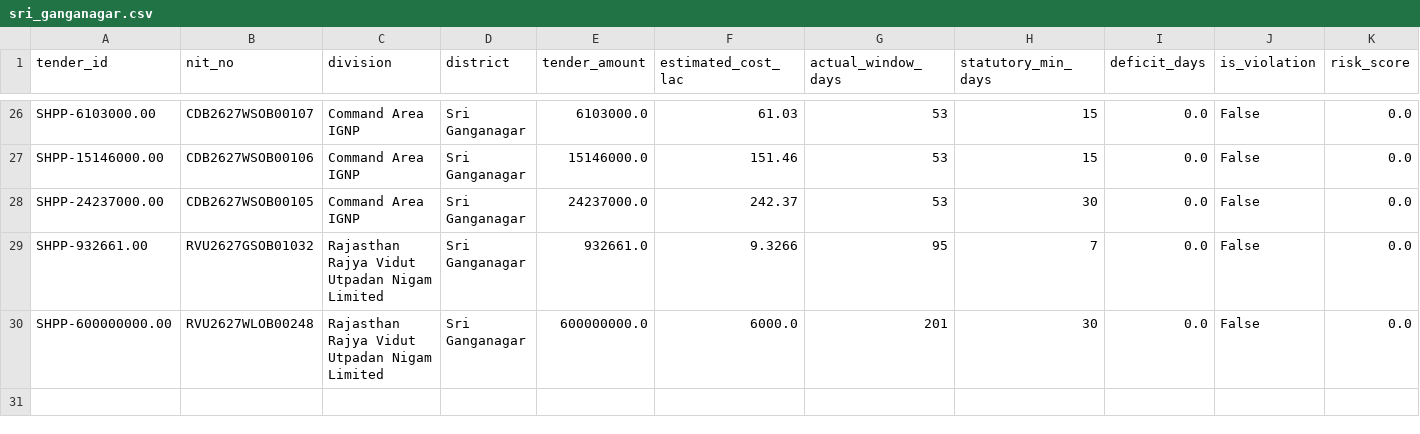
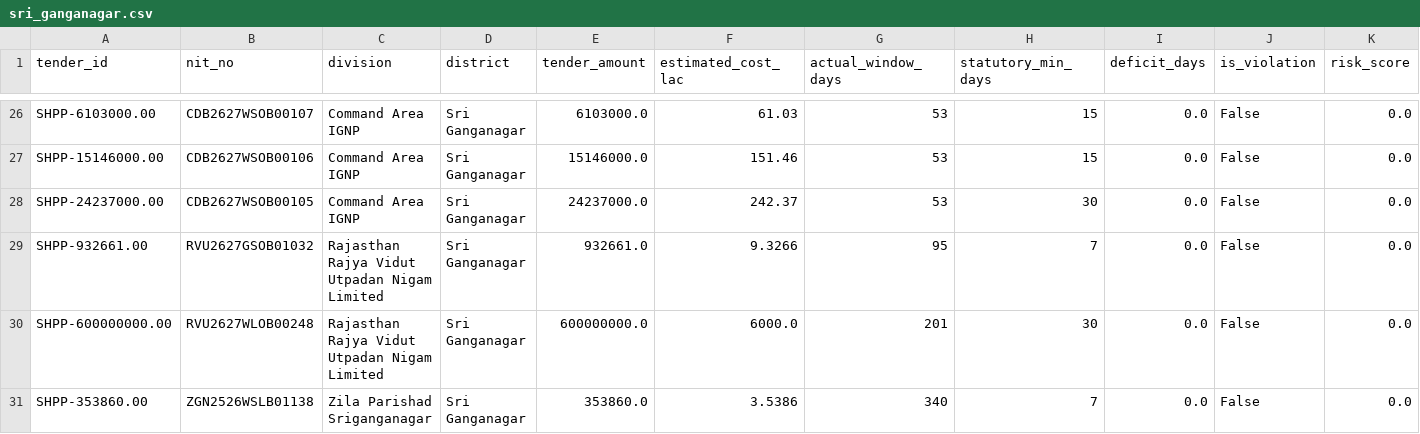
Before and after one commit to WEB-DEVELOPER61/raj-truth-procurement-web, a CSV file: data/districts/sri_ganganagar.csv, drawn as a sheet; only a part is shown, gaps mark what is left out.

```diff
--- a/data/districts/sri_ganganagar.csv
+++ b/data/districts/sri_ganganagar.csv
@@ -30 +30,2 @@ SHPP-932661.00,RVU2627GSOB01032,Rajasthan Rajya Vidut Utpadan Nigam Limited,Sri
 SHPP-600000000.00,RVU2627WLOB00248,Rajasthan Rajya Vidut Utpadan Nigam Limited,Sri Ganganagar,600000000.0,6000.0,201,30,0.0,False,0.0
+SHPP-353860.00,ZGN2526WSLB01138,Zila Parishad Sriganganagar,Sri Ganganagar,353860.0,3.5386,340,7,0.0,False,0.0
```
Also changed, not shown: data/districts/ajmer.csv, data/districts/udaipur.csv, 2 other files.
